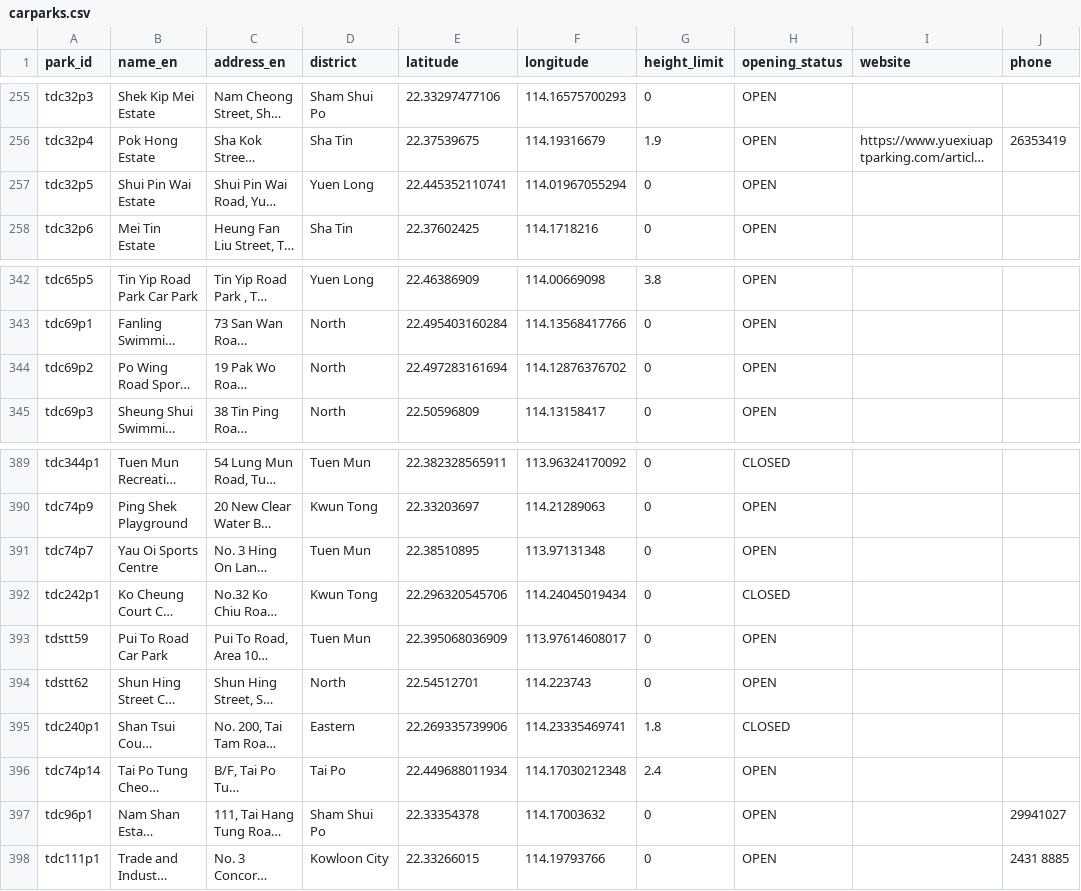
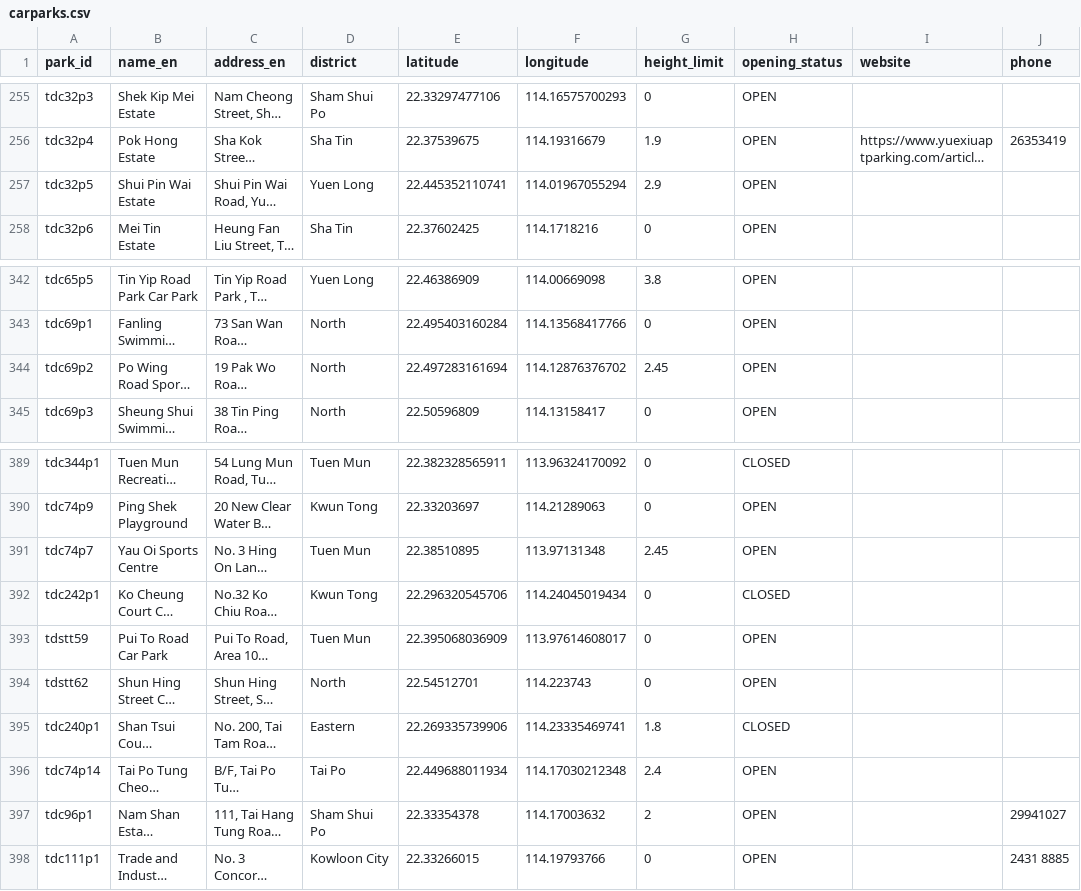
Before and after one commit to Bryantsui/wilson-parking-data, a CSV file: data/carparks.csv, drawn as a sheet; only a part is shown, gaps mark what is left out; long unchanged cells end in …; the diff names each change by its address in the sheet, - before the commit and + after, or states it on an @@ line.

```diff
--- a/data/carparks.csv
+++ b/data/carparks.csv
-G257 (height_limit): 0
+G257 (height_limit): 2.9
-G344 (height_limit): 0
+G344 (height_limit): 2.45
-G391 (height_limit): 0
+G391 (height_limit): 2.45
-G397 (height_limit): 0
+G397 (height_limit): 2
```
Also changed, not shown: 2 other files.
